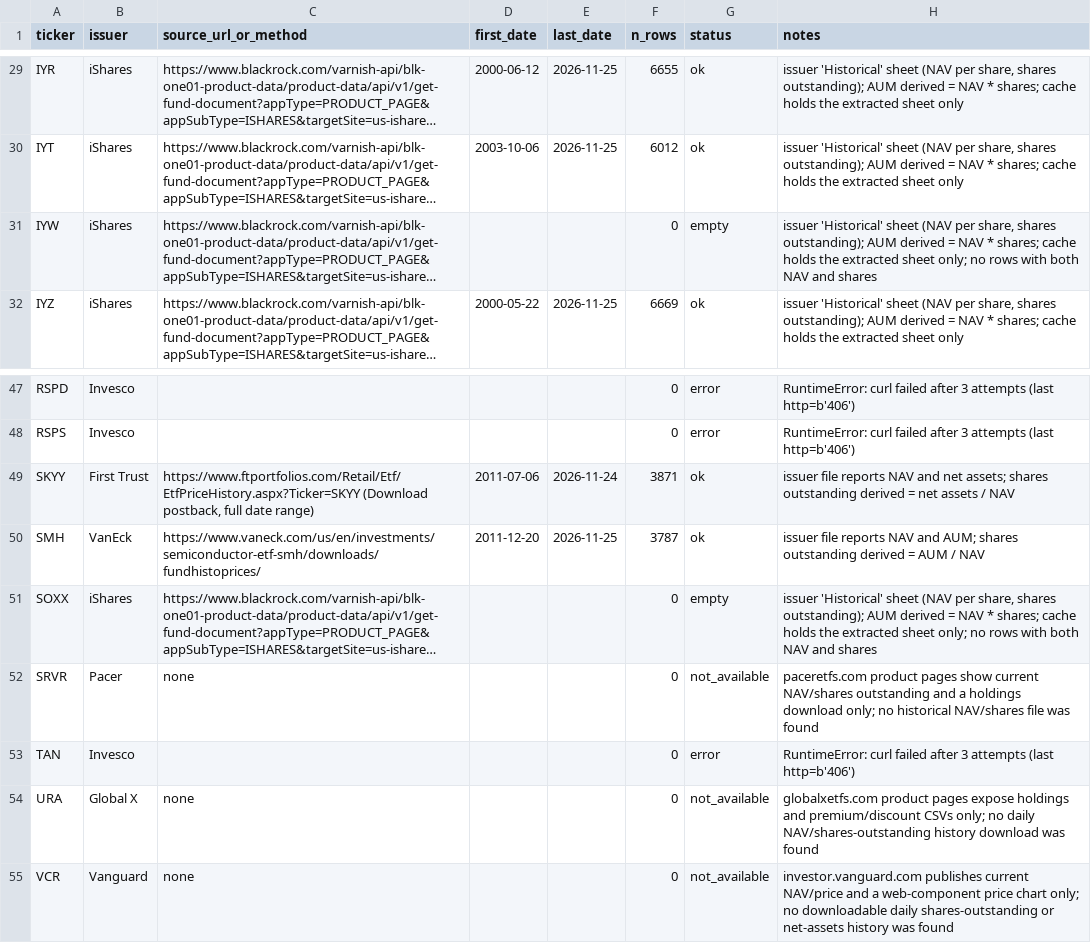
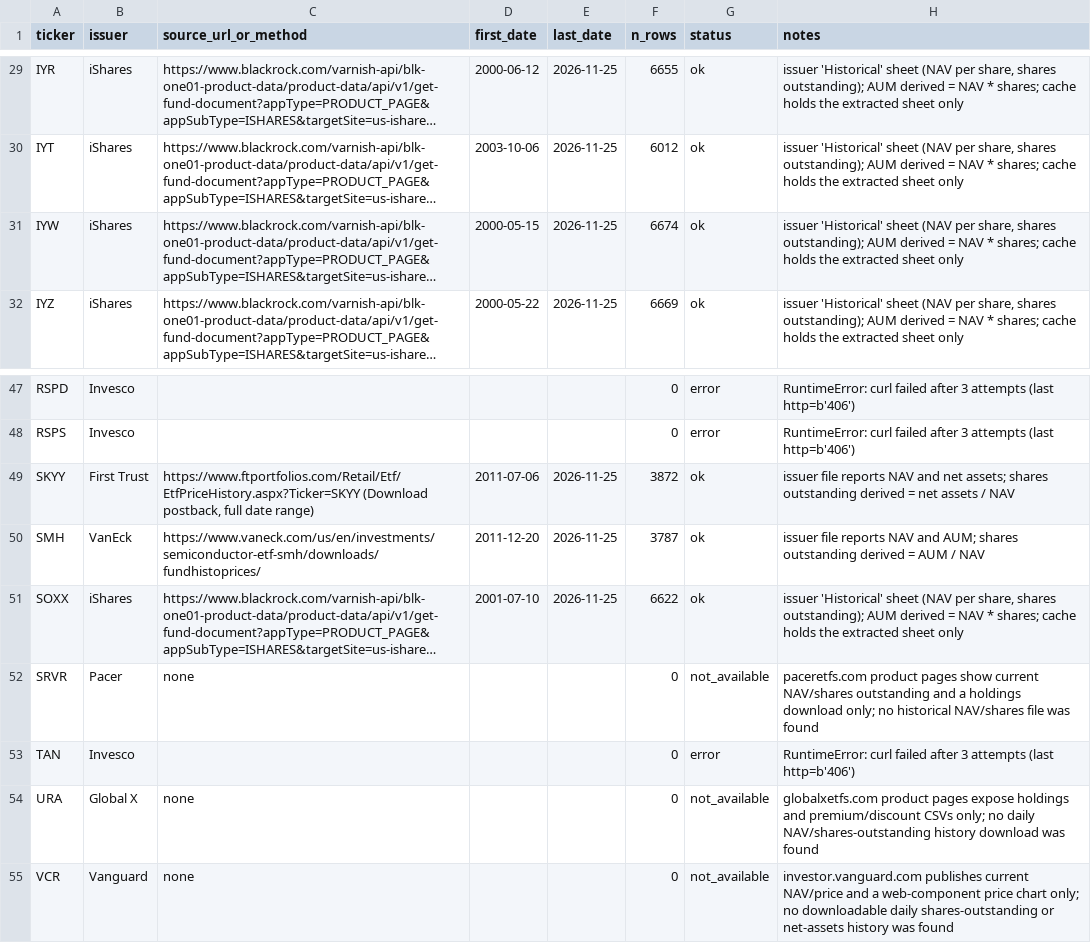
Before and after one commit to dannyzhang1772/Capital-rotation-tracker, a CSV file: data/raw/etf_flows_coverage.csv, drawn as a sheet; only a part is shown, gaps mark what is left out; long unchanged cells end in …; the diff covers the shown part only; the diff names each change by its address in the sheet, - before the commit and + after, or states it on an @@ line.

```diff
--- a/data/raw/etf_flows_coverage.csv
+++ b/data/raw/etf_flows_coverage.csv
-D31 (first_date): (empty)
+D31 (first_date): 2000-05-15
-E31 (last_date): (empty)
+E31 (last_date): 2026-11-25
-F31 (n_rows): 0
+F31 (n_rows): 6674
-G31 (status): empty
+G31 (status): ok
-H31 (notes): …extracted sheet only; no rows with both NAV and shares
+H31 (notes): …extracted sheet only
-E49 (last_date): 2026-11-24
+E49 (last_date): 2026-11-25
-F49 (n_rows): 3871
+F49 (n_rows): 3872
-D51 (first_date): (empty)
+D51 (first_date): 2001-07-10
-E51 (last_date): (empty)
+E51 (last_date): 2026-11-25
-F51 (n_rows): 0
+F51 (n_rows): 6622
-G51 (status): empty
+G51 (status): ok
-H51 (notes): …extracted sheet only; no rows with both NAV and shares
+H51 (notes): …extracted sheet only
```
Also changed, not shown: 43 edited cells elsewhere in this file, data/processed/event_response.csv, data/processed/event_scored.csv, 16 other files.
